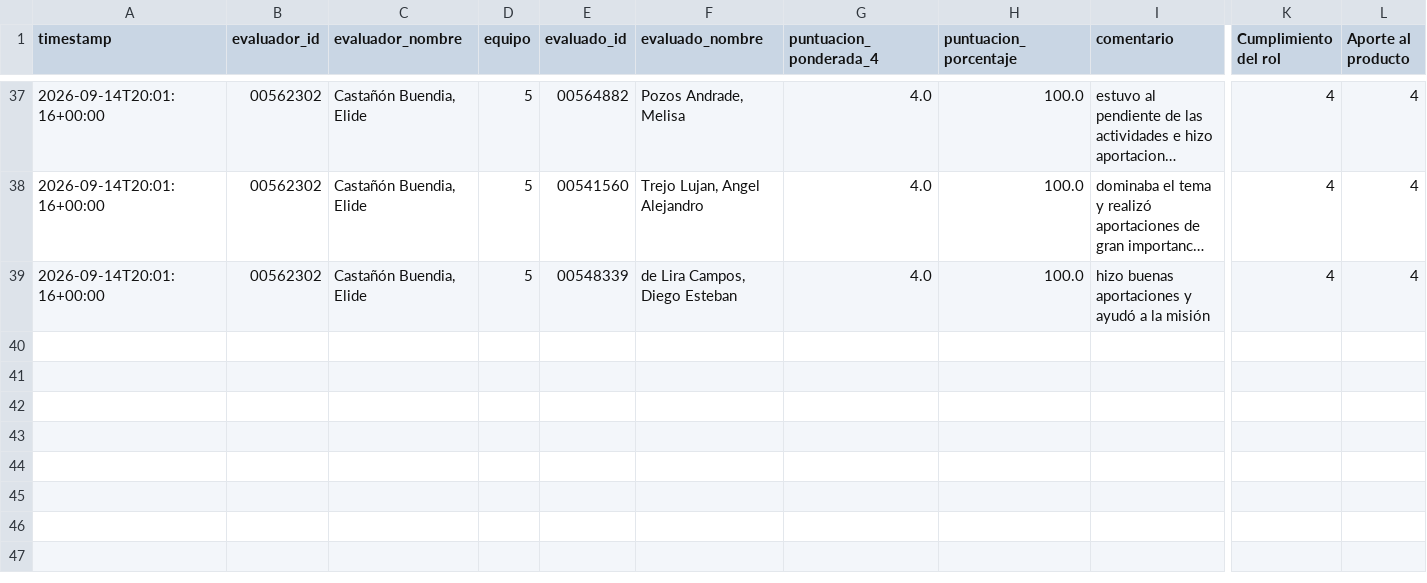
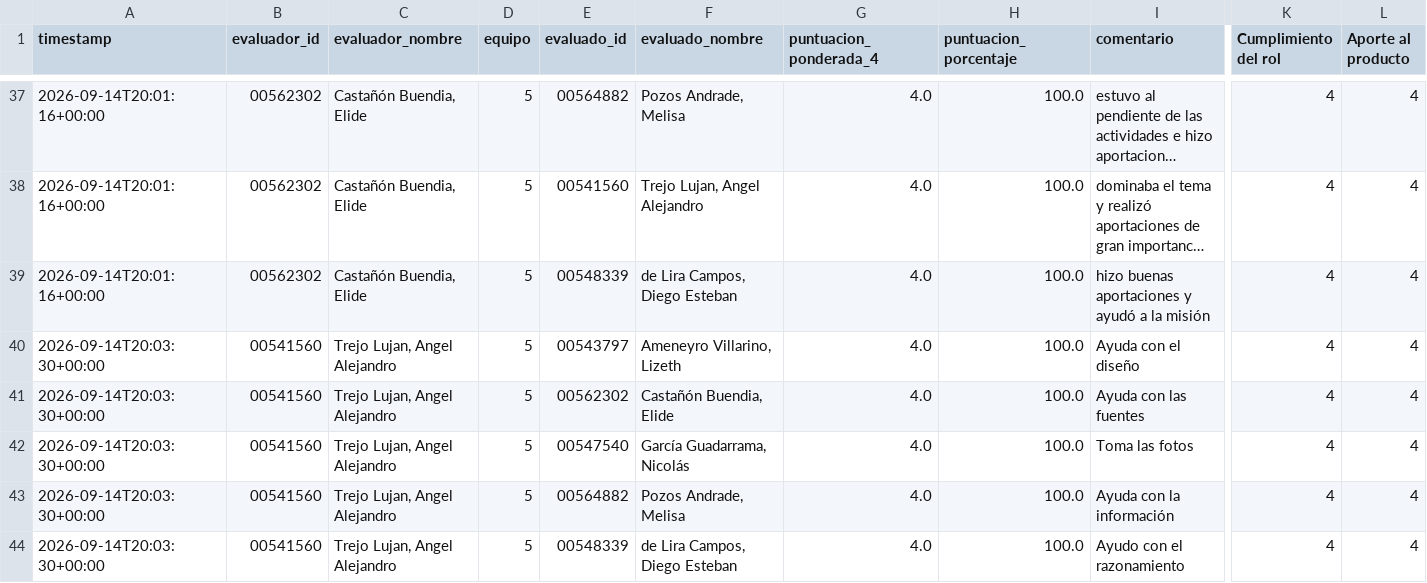
Before and after one commit to Alejandra-LozC/mision02, a CSV file: results_mision02.csv, drawn as a sheet; only a part is shown, gaps mark what is left out; long unchanged cells end in …; rows hold the shown columns only; the diff names each change by its address in the sheet, - before the commit and + after, or states it on an @@ line.

Commit message:
Coevaluación Misión 02 - 2026-09-14 20:03:30

```diff
--- a/results_mision02.csv
+++ b/results_mision02.csv
+row 40: 2026-09-14T20:03:30+00:00 | 00541560 | Trejo Lujan, Angel Alejandro | 5 | 00543797 | Ameneyro Villarino, Lizeth | 4.0 | 100.0 | Ayuda con el diseño | 4 | 4
+row 41: 2026-09-14T20:03:30+00:00 | 00541560 | Trejo Lujan, Angel Alejandro | 5 | 00562302 | Castañón Buendia, Elide | 4.0 | 100.0 | Ayuda con las fuentes | 4 | 4
+row 42: 2026-09-14T20:03:30+00:00 | 00541560 | Trejo Lujan, Angel Alejandro | 5 | 00547540 | García Guadarrama, Nicolás | 4.0 | 100.0 | Toma las fotos | 4 | 4
+row 43: 2026-09-14T20:03:30+00:00 | 00541560 | Trejo Lujan, Angel Alejandro | 5 | 00564882 | Pozos Andrade, Melisa | 4.0 | 100.0 | Ayuda con la información | 4 | 4
+row 44: 2026-09-14T20:03:30+00:00 | 00541560 | Trejo Lujan, Angel Alejandro | 5 | 00548339 | de Lira Campos, Diego Esteban | 4.0 | 100.0 | Ayudo con el razonamiento | 4 | 4
```
